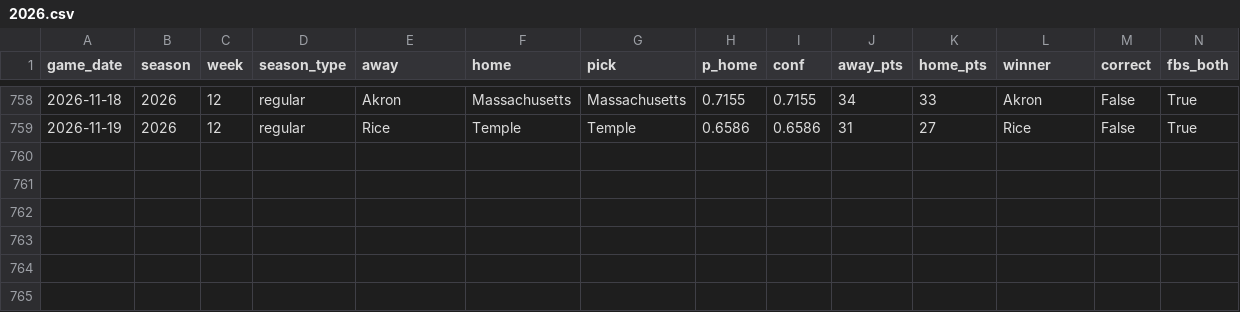
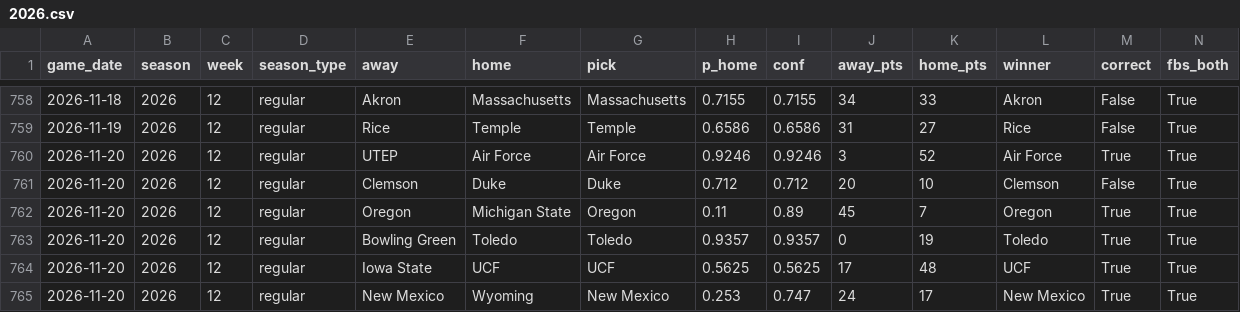
Before and after one commit to rsuriprojects/cfb-predictions, a CSV file: results/2026.csv, drawn as a sheet; only a part is shown, gaps mark what is left out; rows hold the shown columns only; the diff names each change by its address in the sheet, - before the commit and + after, or states it on an @@ line.

```diff
--- a/results/2026.csv
+++ b/results/2026.csv
+row 760: 2026-11-20 | 2026 | 12 | regular | UTEP | Air Force | Air Force | 0.9246 | 0.9246 | 3 | 52 | Air Force | True | True
+row 761: 2026-11-20 | 2026 | 12 | regular | Clemson | Duke | Duke | 0.712 | 0.712 | 20 | 10 | Clemson | False | True
+row 762: 2026-11-20 | 2026 | 12 | regular | Oregon | Michigan State | Oregon | 0.11 | 0.89 | 45 | 7 | Oregon | True | True
+row 763: 2026-11-20 | 2026 | 12 | regular | Bowling Green | Toledo | Toledo | 0.9357 | 0.9357 | 0 | 19 | Toledo | True | True
+row 764: 2026-11-20 | 2026 | 12 | regular | Iowa State | UCF | UCF | 0.5625 | 0.5625 | 17 | 48 | UCF | True | True
+row 765: 2026-11-20 | 2026 | 12 | regular | New Mexico | Wyoming | New Mexico | 0.253 | 0.747 | 24 | 17 | New Mexico | True | True
```
Also changed, not shown: 4 other files.
